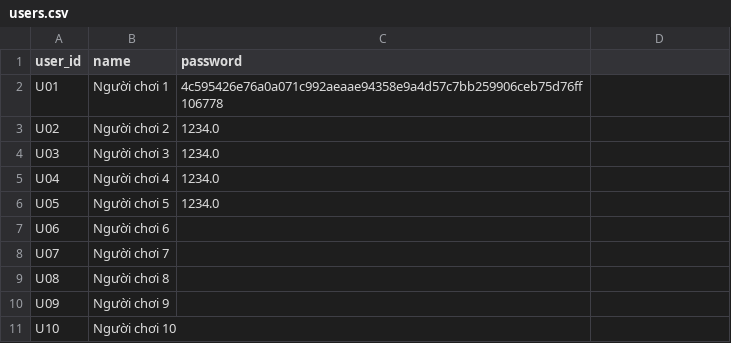
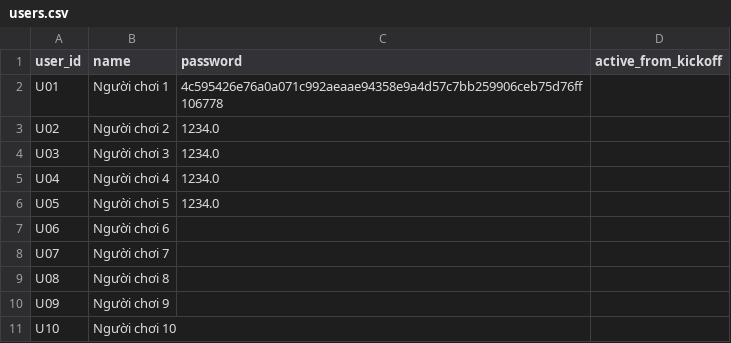
Before and after one commit to elucidator0409/wc2026_predictor, a CSV file: data/users.csv, drawn as a sheet.

```diff
--- a/data/users.csv
+++ b/data/users.csv
@@ -1,2 +1,2 @@
-user_id,name,password
+user_id,name,password,active_from_kickoff
 U01,Người chơi 1,4c595426e76a0a071c992aeaae94358e9a4d57c7bb259906ceb75d76ff106778
```
Also changed, not shown: 13 other files.
